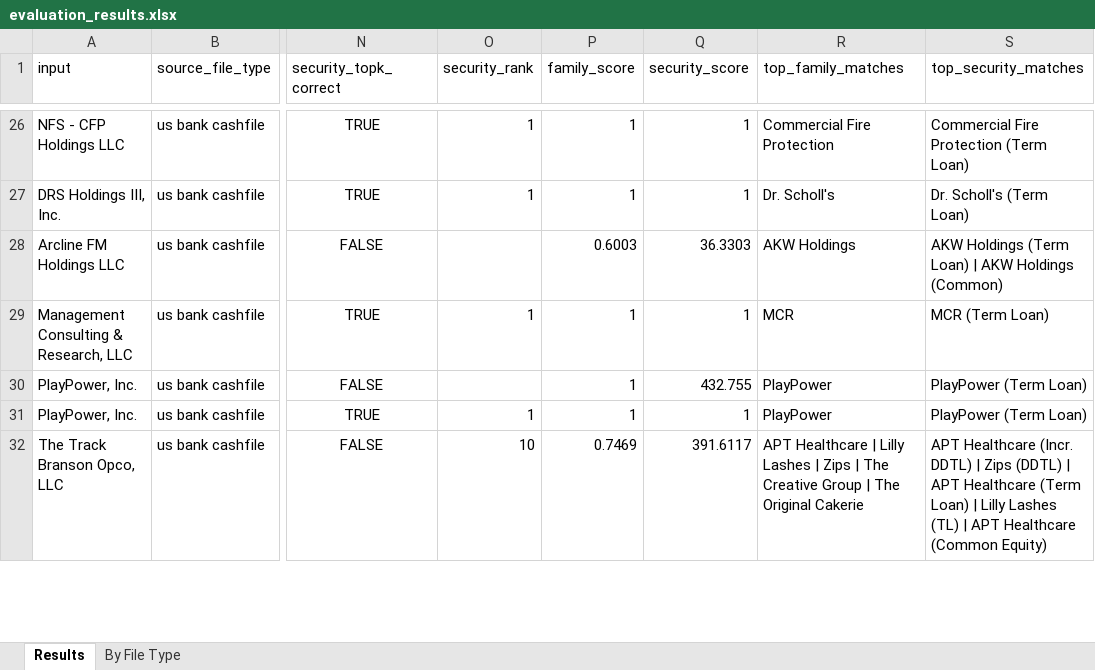
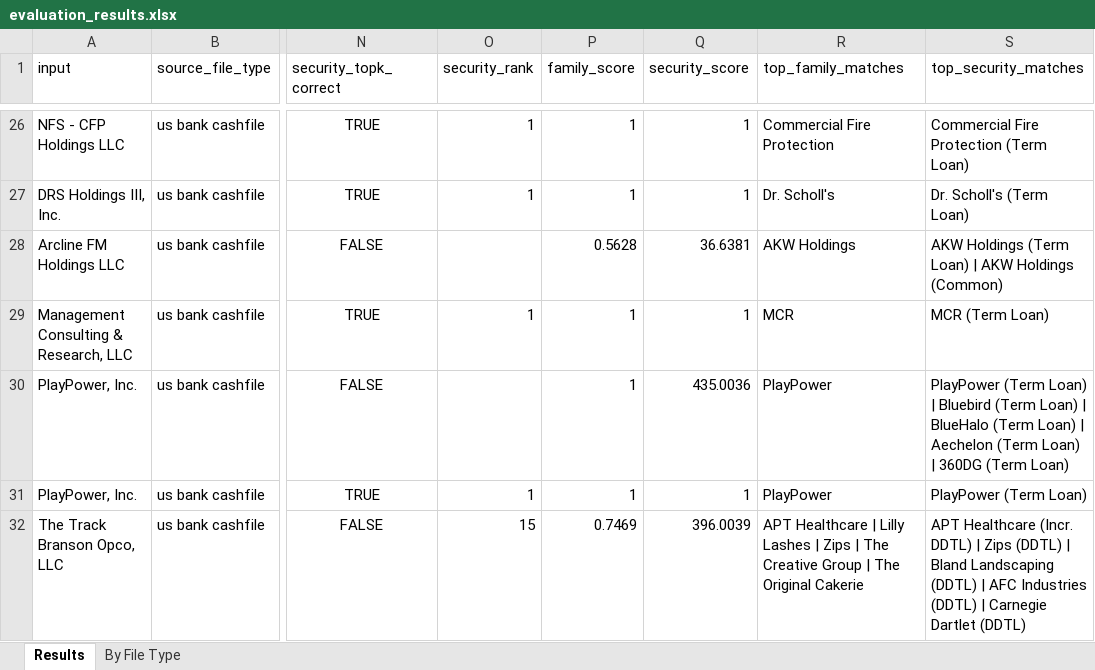
Before and after one commit to shrutic-github/FM-SecurityMapping, an Excel workbook: evaluation_results.xlsx, sheet Results, drawn as a sheet; only a part is shown, gaps mark what is left out; values as stored, in another font and other column widths than the file's, no borders; the diff covers the shown part only; the diff names each change by its address in the sheet, - before the commit and + after, or states it on an @@ line.

```diff
--- a/evaluation_results.xlsx (sheet Results)
+++ b/evaluation_results.xlsx (sheet Results)
-P28 (family_score): 0.6003
+P28 (family_score): 0.5628
-Q28 (security_score): 36.3303
+Q28 (security_score): 36.6381
-Q30 (security_score): 432.755
+Q30 (security_score): 435.0036
-S30 (top_security_matches): …(Term Loan)
+S30 (top_security_matches): …(Term Loan) | Bluebird (Term Loan) | BlueHalo (Term Loan) | Aechelon (Term Loan) | 360DG (Term Loan)
-O32 (security_rank): 10
+O32 (security_rank): 15
-Q32 (security_score): 391.6117
+Q32 (security_score): 396.0039
-S32 (top_security_matches): …(DDTL) | APT Healthcare (Term Loan) | Lilly Lashes (TL) | APT Healthcare (Common Equity)
+S32 (top_security_matches): …(DDTL) | Bland Landscaping (DDTL) | AFC Industries (DDTL) | Carnegie Dartlet (DDTL)
```
Also changed, not shown: 211 edited cells elsewhere in this sheet, sheet By File Type, 6 other files.
